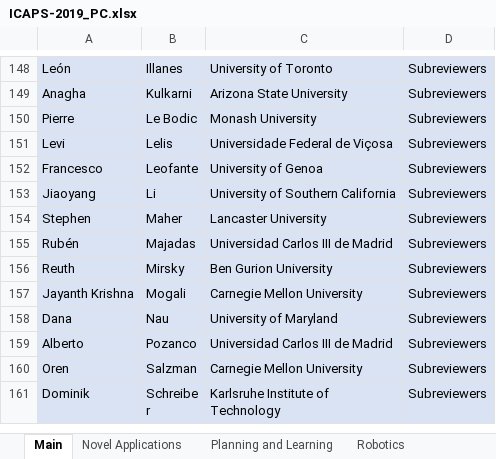
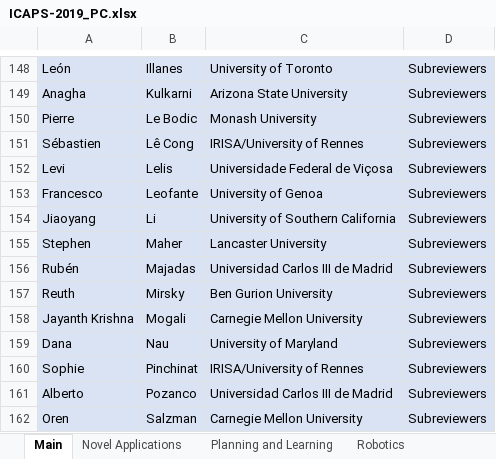
Before and after one commit to TathagataChakraborti/TathagataChakraborti.github.io, an Excel workbook: pagegen/icaps19_info/ICAPS-2019_PC.xlsx, sheet Main, drawn as a sheet; only a part is shown, gaps mark what is left out; the shorter side is filled out with more unchanged rows; values as stored, in another font and other column widths than the file's, no borders; the diff names each change by its address in the sheet, - before the commit and + after, or states it on an @@ line.

```diff
--- a/pagegen/icaps19_info/ICAPS-2019_PC.xlsx (sheet Main)
+++ b/pagegen/icaps19_info/ICAPS-2019_PC.xlsx (sheet Main)
+row 151: Sébastien | Lê Cong | IRISA/University of Rennes | Subreviewers
+row 160: Sophie | Pinchinat | IRISA/University of Rennes | Subreviewers
```
Also changed, not shown: 1 other file.
